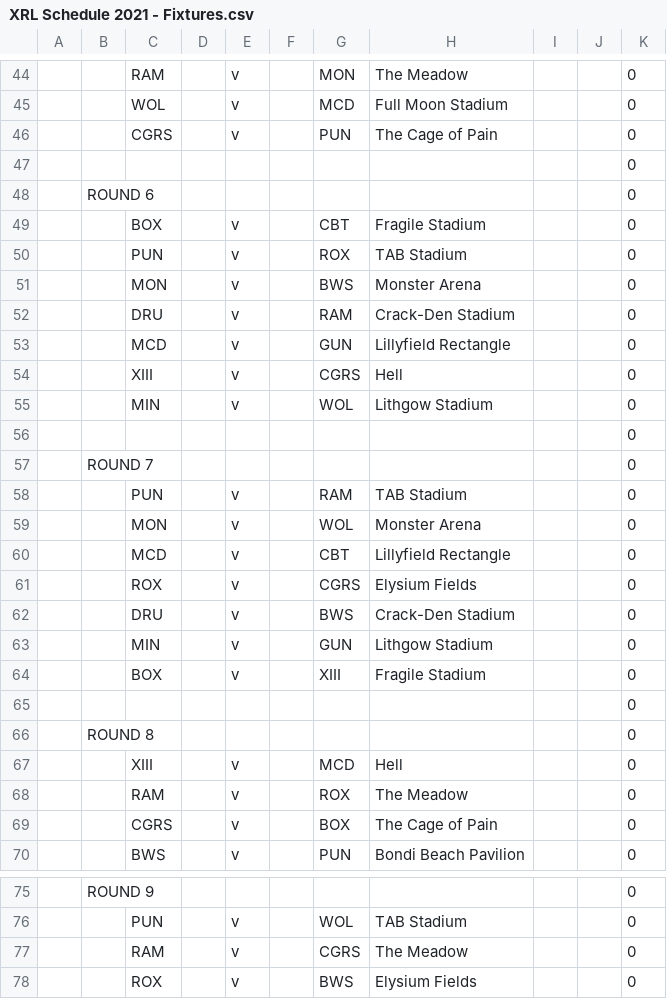
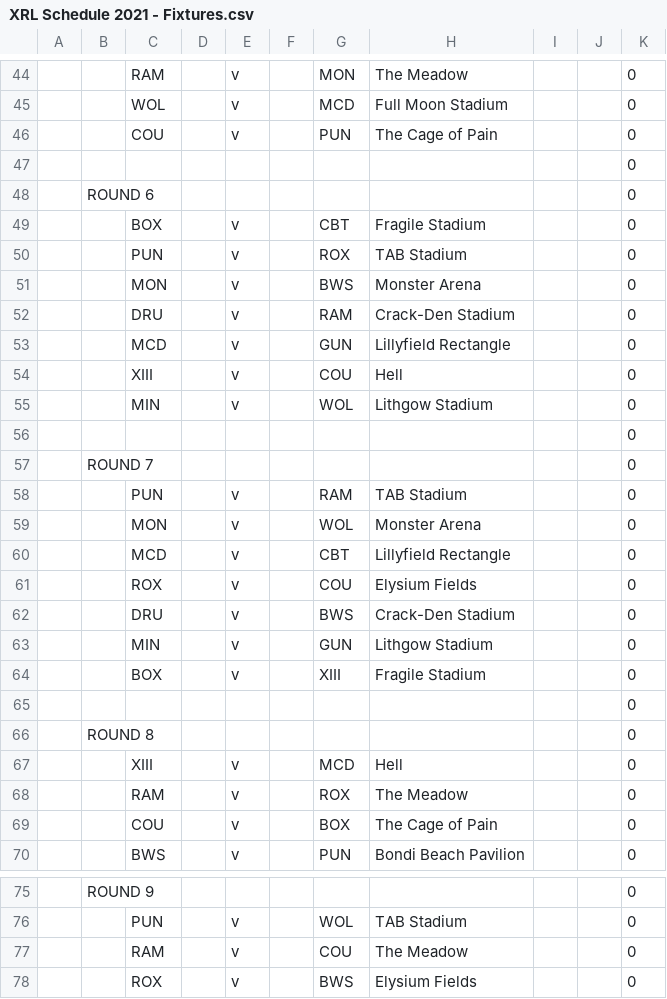
Before and after one commit to xrlcoach/xrlcoach.github.io, a CSV file: data/XRL Schedule 2021 - Fixtures.csv, drawn as a sheet; only a part is shown, gaps mark what is left out; the diff covers the shown part only.

```diff
--- a/data/XRL Schedule 2021 - Fixtures.csv
+++ b/data/XRL Schedule 2021 - Fixtures.csv
@@ -45,3 +45,3 @@
 ,,WOL,,v,,MCD,Full Moon Stadium,,,0
-,,CGRS,,v,,PUN,The Cage of Pain,,,0
+,,COU,,v,,PUN,The Cage of Pain,,,0
 ,,,,,,,,,,0
@@ -53,3 +53,3 @@
 ,,MCD,,v,,GUN,Lillyfield Rectangle,,,0
-,,XIII,,v,,CGRS,Hell,,,0
+,,XIII,,v,,COU,Hell,,,0
 ,,MIN,,v,,WOL,Lithgow Stadium,,,0
@@ -60,3 +60,3 @@
 ,,MCD,,v,,CBT,Lillyfield Rectangle,,,0
-,,ROX,,v,,CGRS,Elysium Fields,,,0
+,,ROX,,v,,COU,Elysium Fields,,,0
 ,,DRU,,v,,BWS,Crack-Den Stadium,,,0
@@ -68,3 +68,3 @@
 ,,RAM,,v,,ROX,The Meadow,,,0
-,,CGRS,,v,,BOX,The Cage of Pain,,,0
+,,COU,,v,,BOX,The Cage of Pain,,,0
 ,,BWS,,v,,PUN,Bondi Beach Pavilion,,,0
@@ -76,3 +76,3 @@
 ,,PUN,,v,,WOL,TAB Stadium,,,0
-,,RAM,,v,,CGRS,The Meadow,,,0
+,,RAM,,v,,COU,The Meadow,,,0
 ,,ROX,,v,,BWS,Elysium Fields,,,0
```
Also changed, not shown: 16 edited cells elsewhere in this file, 4 other files.
